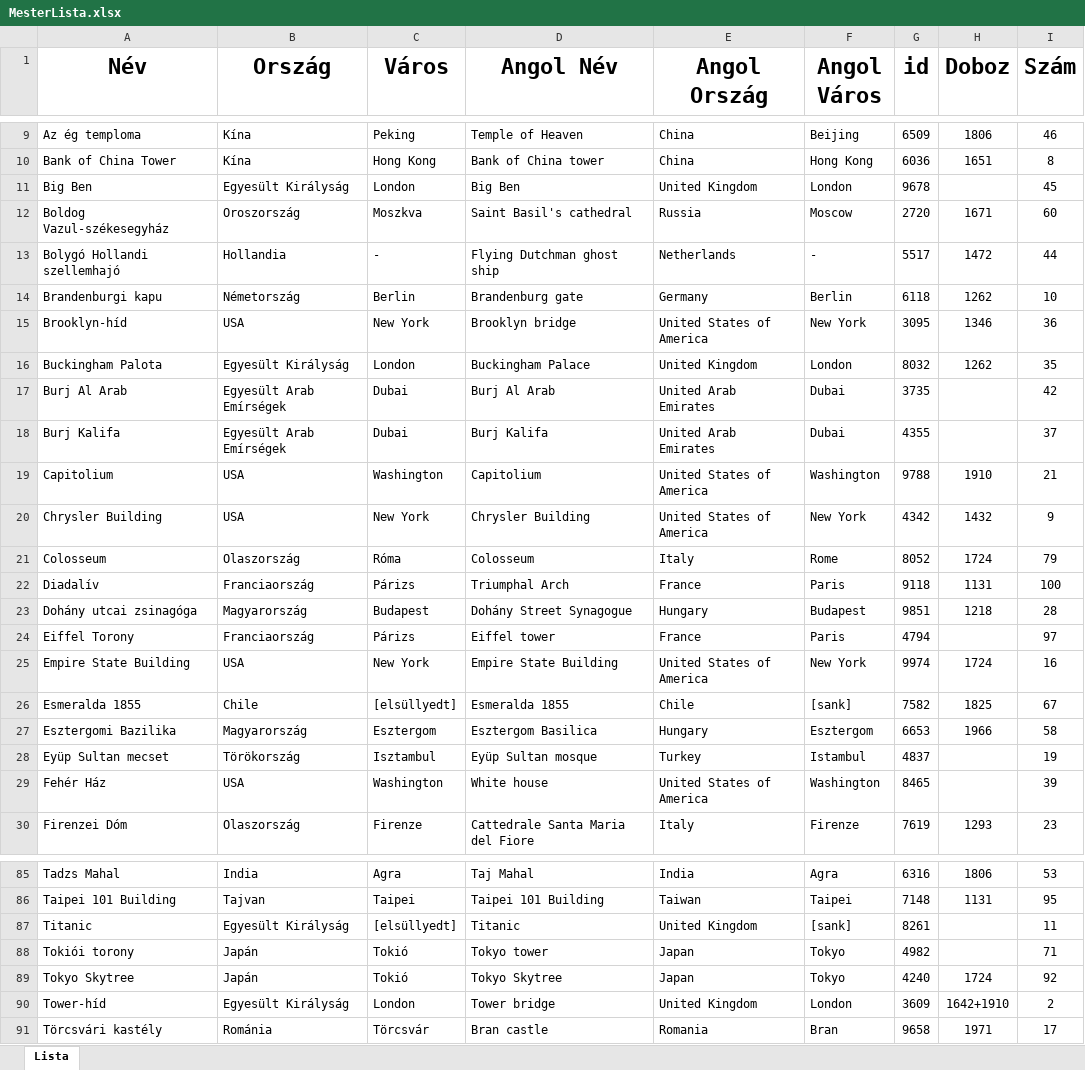
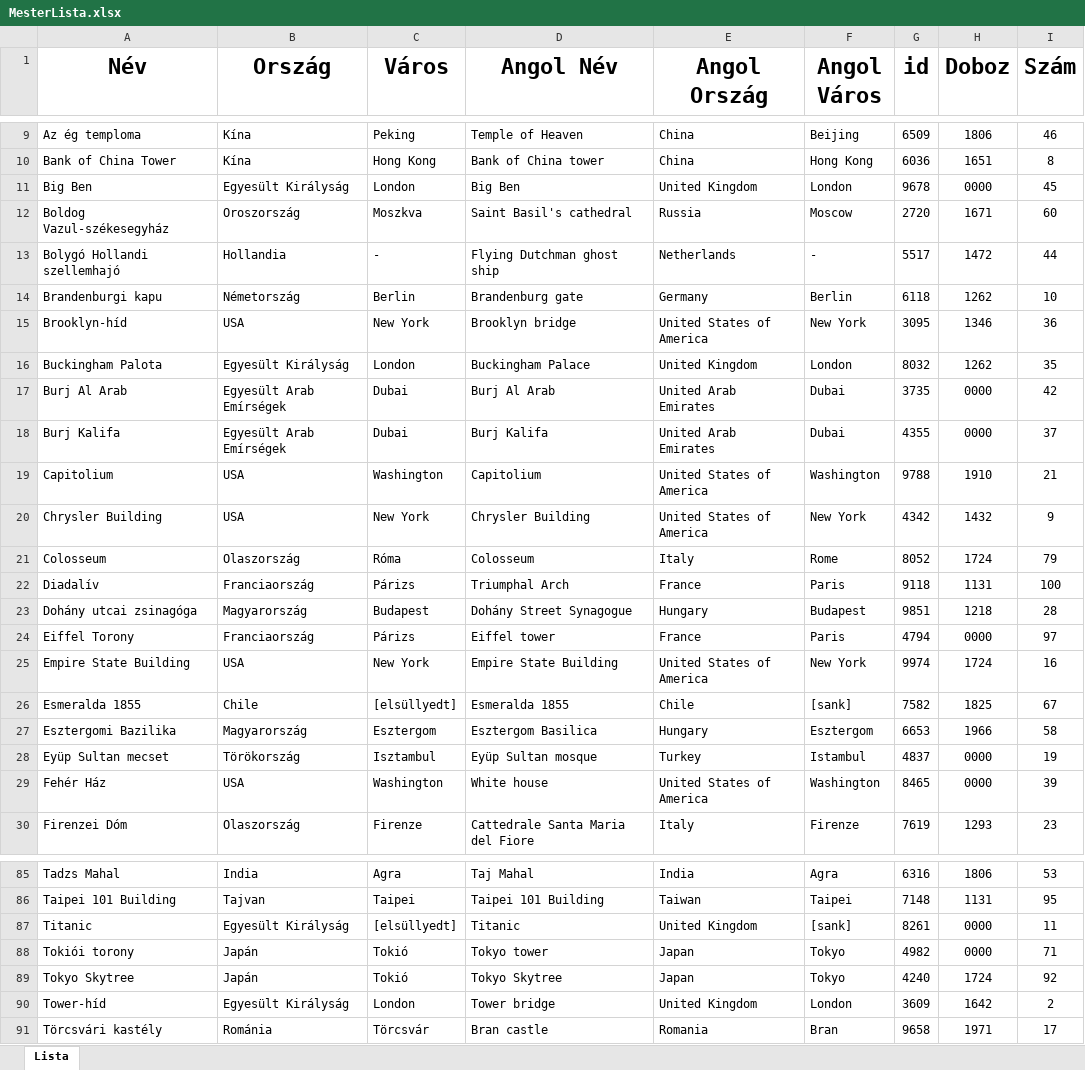
Before and after one commit to baconhoney/3DPuzzleQuiz, an Excel workbook: Server/Teszt/MesterLista.xlsx, sheet Lista, drawn as a sheet; only a part is shown, gaps mark what is left out; values as stored, in another font and other column widths than the file's, no borders; charts and pictures and conditional formats not drawn; the diff names each change by its address in the sheet, - before the commit and + after, or states it on an @@ line.

```diff
--- a/Server/Teszt/MesterLista.xlsx (sheet Lista)
+++ b/Server/Teszt/MesterLista.xlsx (sheet Lista)
-H11 (Doboz): (empty)
+H11 (Doboz): 0000
-H17:H18 (Doboz): (empty)
+H17:H18 (Doboz): 0000
-H24 (Doboz): (empty)
+H24 (Doboz): 0000
-H28:H29 (Doboz): (empty)
+H28:H29 (Doboz): 0000
-H87:H88 (Doboz): (empty)
+H87:H88 (Doboz): 0000
-H90 (Doboz): 1642+1910
+H90 (Doboz): 1642
```
Also changed, not shown: charts or pictures, 8 other files.
